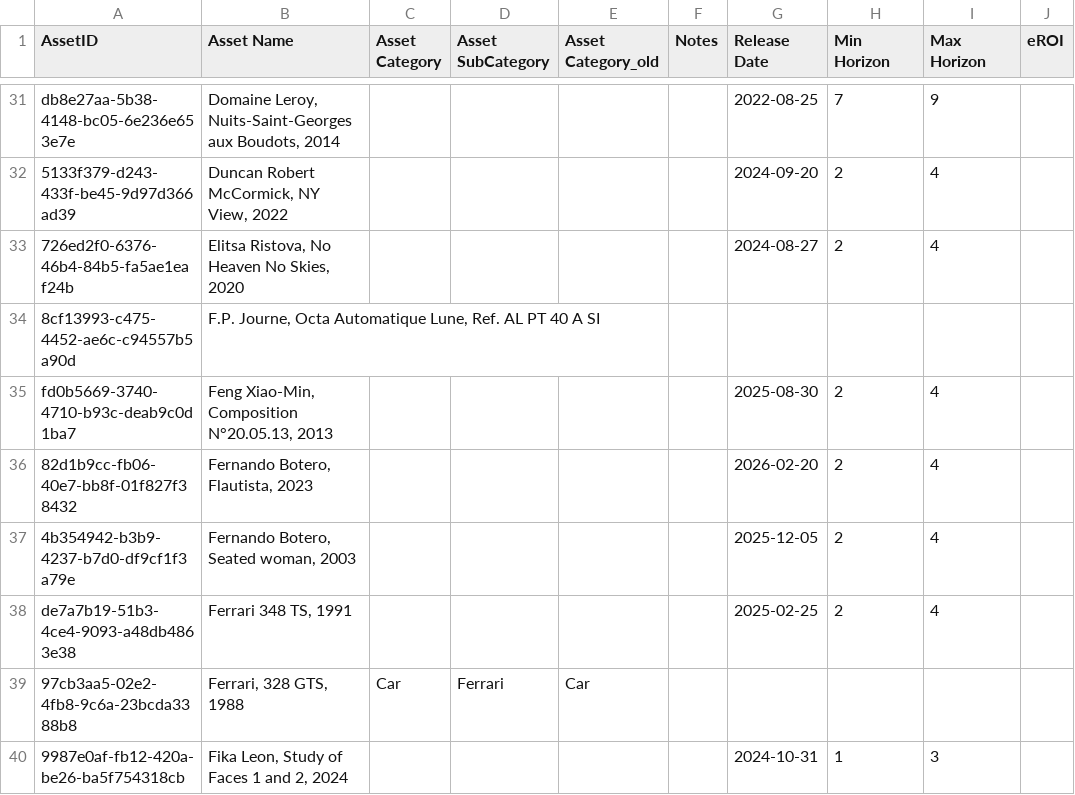
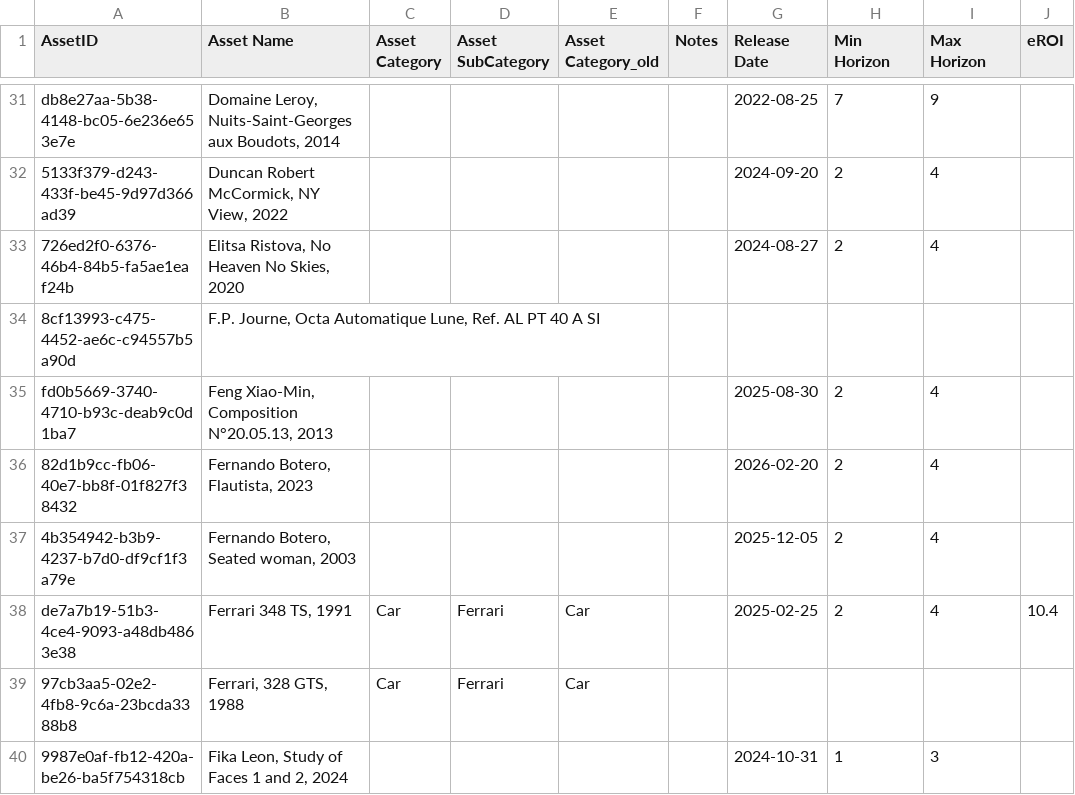
Before and after one commit to Munotstadt/splintdatacollector, a CSV file: data/stammdaten.csv, drawn as a sheet; only a part is shown, gaps mark what is left out.

Commit message:
Stammdaten aktualisiert – 04.08.2026 18:37:48

```diff
--- a/data/stammdaten.csv
+++ b/data/stammdaten.csv
@@ -37,3 +37,3 @@ fd0b5669-3740-4710-b93c-deab9c0d1ba7,"Feng Xiao-Min, Composition N°20.05.13, 20
 4b354942-b3b9-4237-b7d0-df9cf1f3a79e,"Fernando Botero, Seated woman, 2003",,,,,2025-12-05,2,4,
-de7a7b19-51b3-4ce4-9093-a48db4863e38,"Ferrari 348 TS, 1991",,,,,2025-02-25,2,4,
+de7a7b19-51b3-4ce4-9093-a48db4863e38,"Ferrari 348 TS, 1991",Car,Ferrari,Car,,2025-02-25,2,4,10.4
 97cb3aa5-02e2-4fb8-9c6a-23bcda3388b8,"Ferrari, 328 GTS, 1988",Car,Ferrari,Car,,,,,
```
